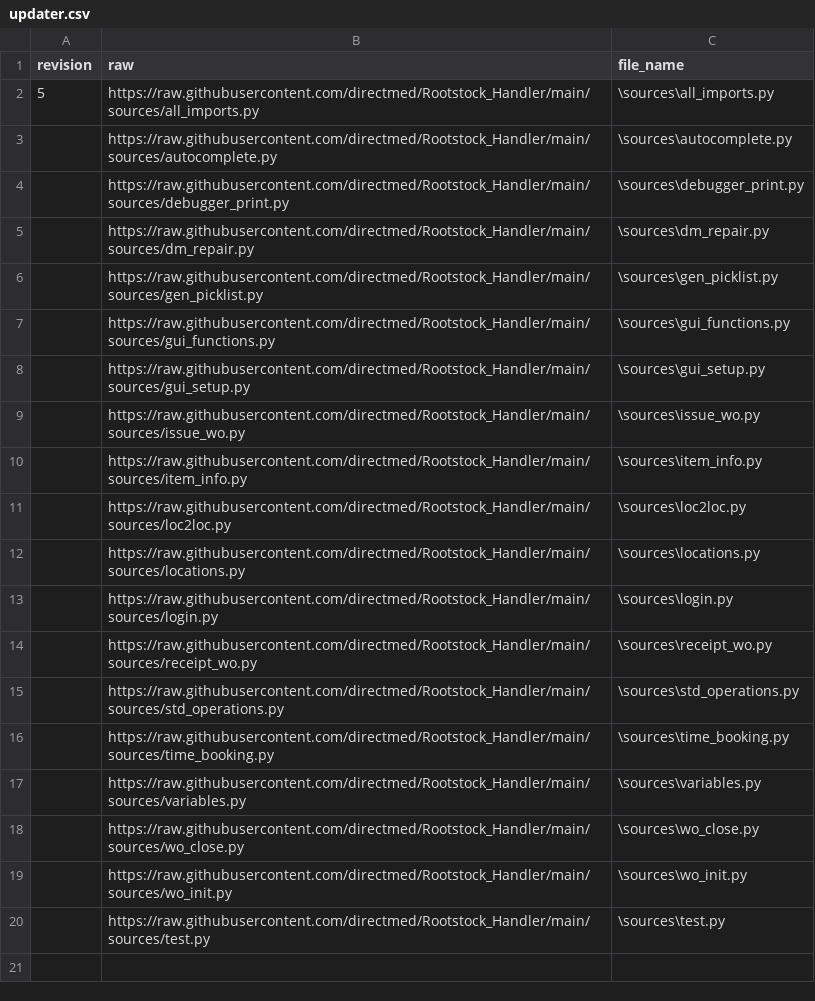
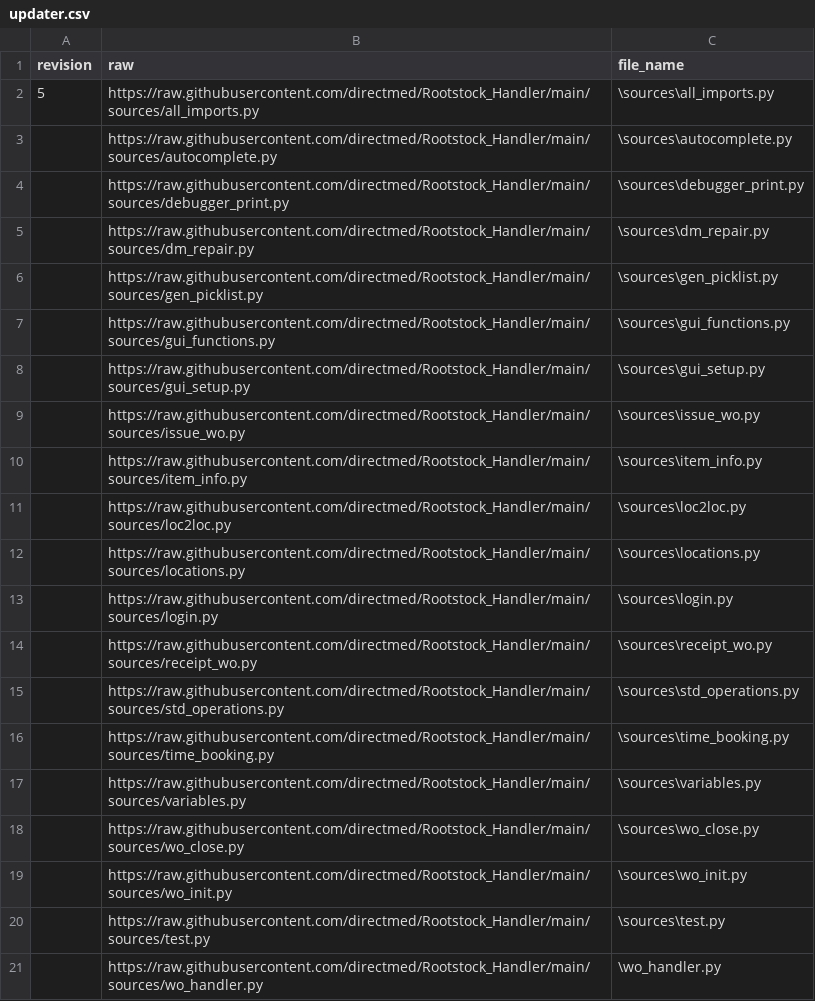
Before and after one commit to directmed/Rootstock_Handler, a CSV file: updater.csv, drawn as a sheet; the diff names each change by its address in the sheet, - before the commit and + after, or states it on an @@ line.

Commit message:
added wo_handler.py
This is the main file of the program that needs to be updated.

```diff
--- a/updater.csv
+++ b/updater.csv
+row 21:  | https://raw.githubusercontent.com/directmed/Rootstock_Handler/main/sources/wo_handler.py | \wo_handler.py
```
